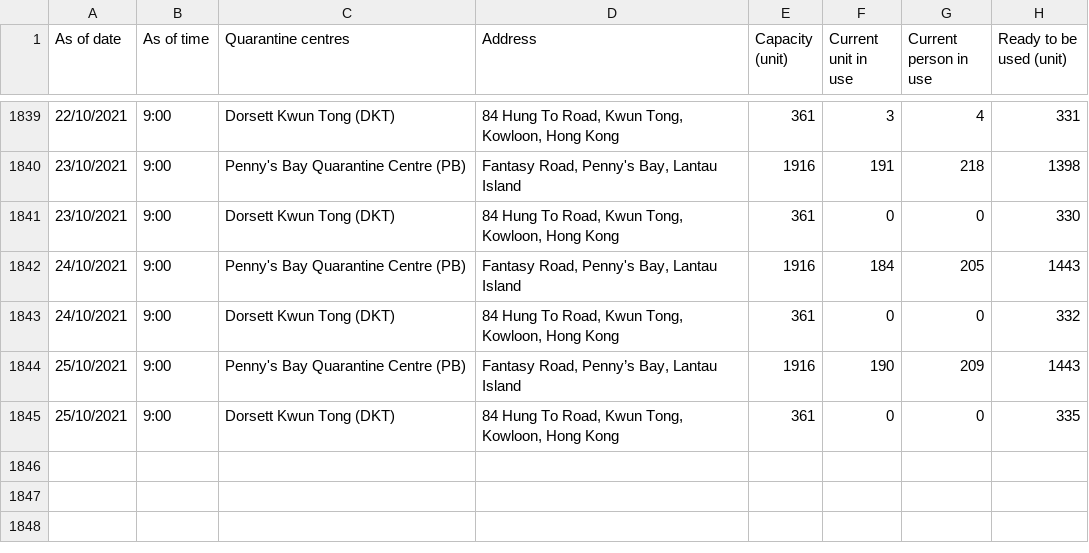
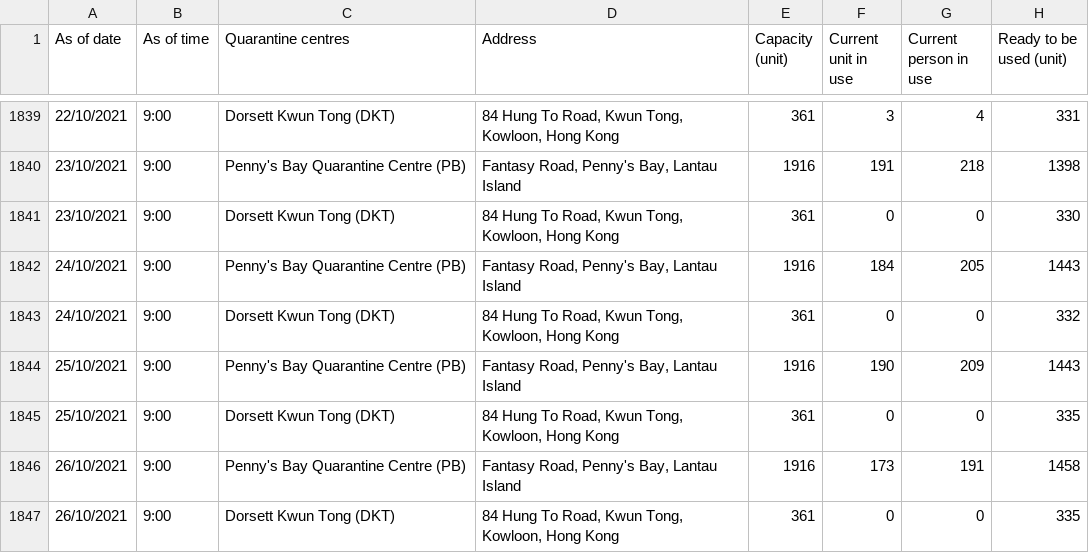
Before and after one commit to gfrmin/covid19hk, a CSV file: occupancy_of_quarantine_centres_eng.csv, drawn as a sheet; only a part is shown, gaps mark what is left out; the diff names each change by its address in the sheet, - before the commit and + after, or states it on an @@ line.

Commit message:
Flat: latest data (2021-10-26T13:01:36.416Z) {   "date": "2021-10-26T13:01:36.416Z",   "files": [     {       "name": "occupancy_of_quarantine_centres_eng.csv",       "deltaBytes": 208,       "source": "https://www.chp.gov.hk/files/misc/occupancy_of_quarantine_centres_eng.csv"     }   ] }

```diff
--- a/occupancy_of_quarantine_centres_eng.csv
+++ b/occupancy_of_quarantine_centres_eng.csv
-D1844 (Address): Fantasy Road, Penny’s Bay, Lantau Island
+D1844 (Address): Fantasy Road, Penny's Bay, Lantau Island
+row 1846: 26/10/2021 | 9:00 | Penny's Bay Quarantine Centre (PB) | Fantasy Road, Penny's Bay, Lantau Island | 1916 | 173 | 191 | 1458
+row 1847: 26/10/2021 | 9:00 | Dorsett Kwun Tong (DKT) | 84 Hung To Road, Kwun Tong, Kowloon, Hong Kong | 361 | 0 | 0 | 335
```
